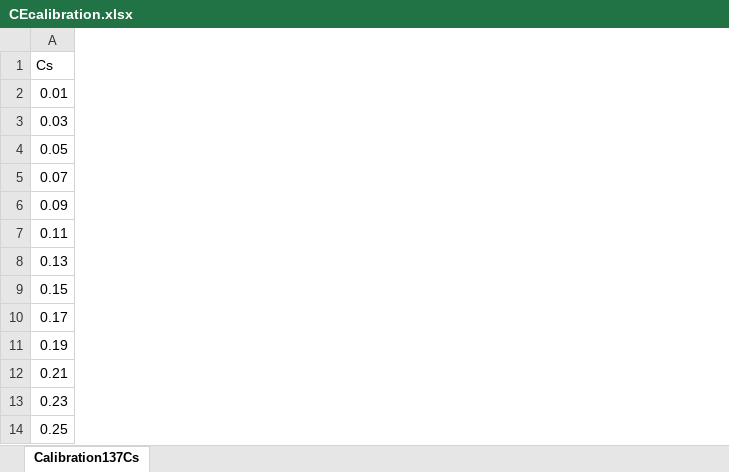
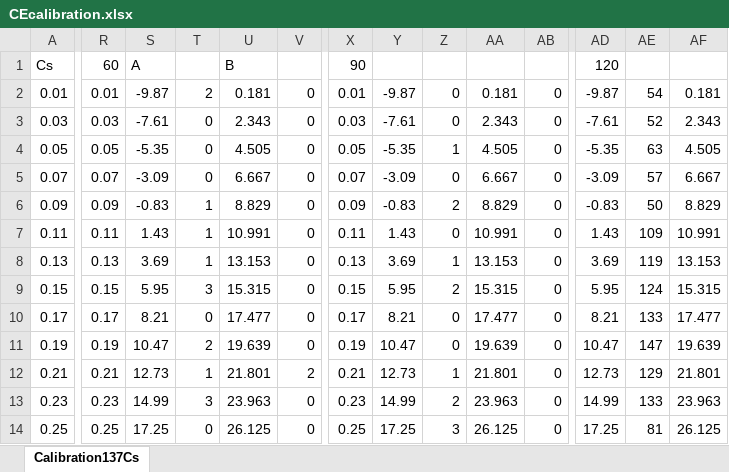
Before and after one commit to CapaFenLisesi/Modern-Physics-Labs, an Excel workbook: Compton Effect/CEcalibration.xlsx, sheet Calibration137Cs, drawn as a sheet; only a part is shown, gaps mark what is left out; values as stored, in another font and other column widths than the file's, no borders; the diff covers the shown part only; the diff names each change by its address in the sheet, - before the commit and + after, or states it on an @@ line.

Commit message:
Adding completed Compton Scattering Analysis code

```diff
--- a/Compton Effect/CEcalibration.xlsx (sheet Calibration137Cs)
+++ b/Compton Effect/CEcalibration.xlsx (sheet Calibration137Cs)
+column R, rows 1-14: 60 | 0.01 | 0.03 | 0.05 | 0.07 | 0.09 | 0.11 | 0.13 | 0.15 | 0.17 | 0.19 | 0.21 | 0.23 | 0.25
+column S, rows 1-14: A | -9.87 | -7.61 | -5.35 | -3.09 | -0.83 | 1.43 | 3.69 | 5.95 | 8.21 | 10.47 | 12.73 | 14.99 | 17.25
+column T, rows 2-14: 2 | 0 | 0 | 0 | 1 | 1 | 1 | 3 | 0 | 2 | 1 | 3 | 0
+column U, rows 1-14: B | 0.181 | 2.343 | 4.505 | 6.667 | 8.829 | 10.991 | 13.153 | 15.315 | 17.477 | 19.639 | 21.801 | 23.963 | 26.125
+column V, rows 2-14: 0 | 0 | 0 | 0 | 0 | 0 | 0 | 0 | 0 | 0 | 2 | 0 | 0
+column X, rows 1-14: 90 | 0.01 | 0.03 | 0.05 | 0.07 | 0.09 | 0.11 | 0.13 | 0.15 | 0.17 | 0.19 | 0.21 | 0.23 | 0.25
+column Y, rows 2-14: -9.87 | -7.61 | -5.35 | -3.09 | -0.83 | 1.43 | 3.69 | 5.95 | 8.21 | 10.47 | 12.73 | 14.99 | 17.25
+column Z, rows 2-14: 0 | 0 | 1 | 0 | 2 | 0 | 1 | 2 | 0 | 0 | 1 | 2 | 3
+column AA, rows 2-14: 0.181 | 2.343 | 4.505 | 6.667 | 8.829 | 10.991 | 13.153 | 15.315 | 17.477 | 19.639 | 21.801 | 23.963 | 26.125
+column AB, rows 2-14: all 0
+column AD, rows 1-14: 120 | -9.87 | -7.61 | -5.35 | -3.09 | -0.83 | 1.43 | 3.69 | 5.95 | 8.21 | 10.47 | 12.73 | 14.99 | 17.25
+column AE, rows 2-14: 54 | 52 | 63 | 57 | 50 | 109 | 119 | 124 | 133 | 147 | 129 | 133 | 81
+column AF, rows 2-14: 0.181 | 2.343 | 4.505 | 6.667 | 8.829 | 10.991 | 13.153 | 15.315 | 17.477 | 19.639 | 21.801 | 23.963 | 26.125
```
Also changed, not shown: 4 added columns and 2 edited cells elsewhere in this sheet, 5 other files.
